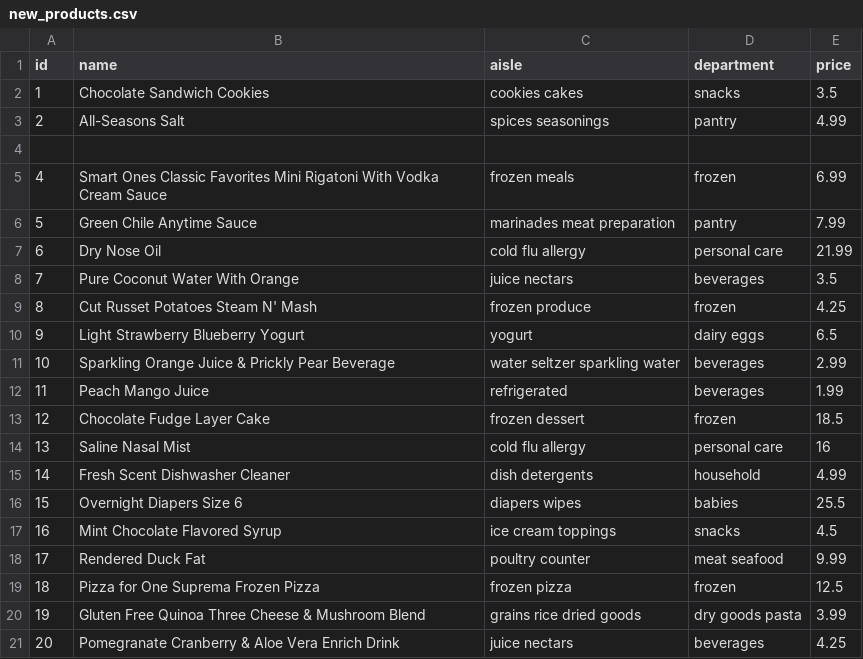
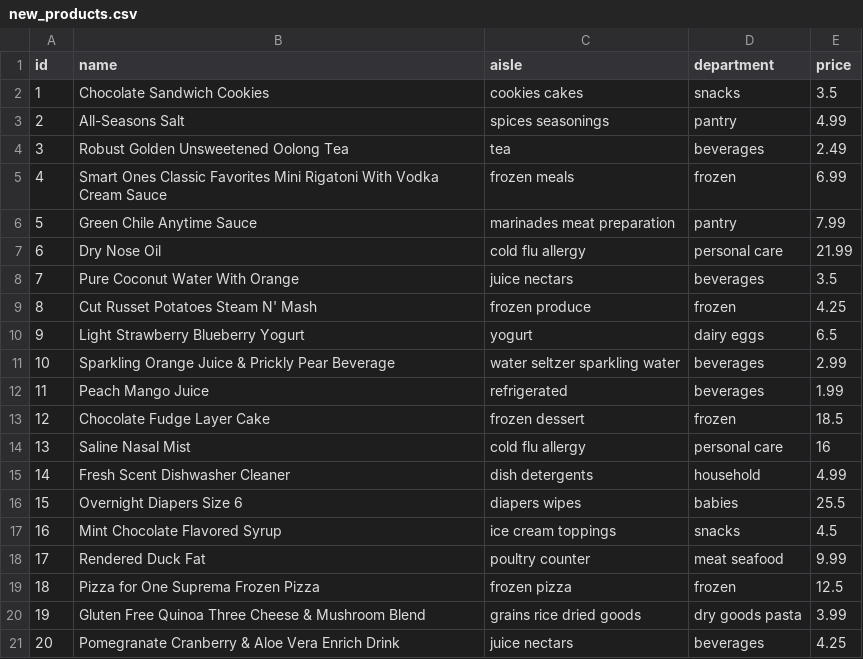
Before and after one commit to HL1221/Crud-Project, a CSV file: new_products.csv, drawn as a sheet.

```diff
--- a/new_products.csv
+++ b/new_products.csv
@@ -3,3 +3,3 @@ id,name,aisle,department,price
 2,All-Seasons Salt,spices seasonings,pantry,4.99
-,,,,
+3,Robust Golden Unsweetened Oolong Tea,tea,beverages,2.49
 4,Smart Ones Classic Favorites Mini Rigatoni With Vodka Cream Sauce,frozen meals,frozen,6.99
```
Also changed, not shown: 1 other file.
